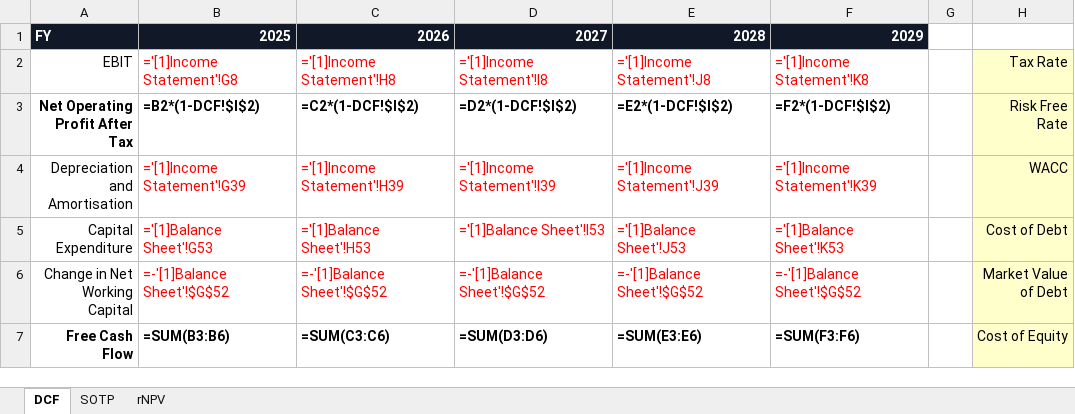
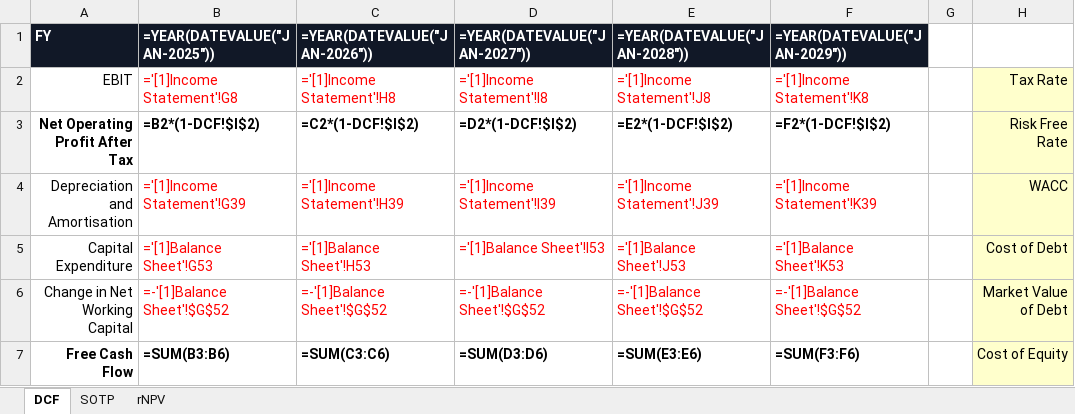
Before and after one commit to davisxp/XD_Grad_Portfolio, an Excel workbook: models/DCF_SN.xlsx, sheet DCF, drawn as a sheet; only a part is shown; values as stored, in another font and other column widths than the file's, no borders; formulas are shown in place of their values; the diff names each change by its address in the sheet, - before the commit and + after, or states it on an @@ line.

```diff
--- a/models/DCF_SN.xlsx (sheet DCF)
+++ b/models/DCF_SN.xlsx (sheet DCF)
-B1: 2025
+B1: =YEAR(DATEVALUE("JAN-2025"))
-C1: 2026
+C1: =YEAR(DATEVALUE("JAN-2026"))
-D1: 2027
+D1: =YEAR(DATEVALUE("JAN-2027"))
-E1: 2028
+E1: =YEAR(DATEVALUE("JAN-2028"))
-F1: 2029
+F1: =YEAR(DATEVALUE("JAN-2029"))
```
Also changed, not shown: sheet rNPV, sheet SOTP, models/3_Statement_Model.xlsx, models/Comps_Precs.xlsx.
